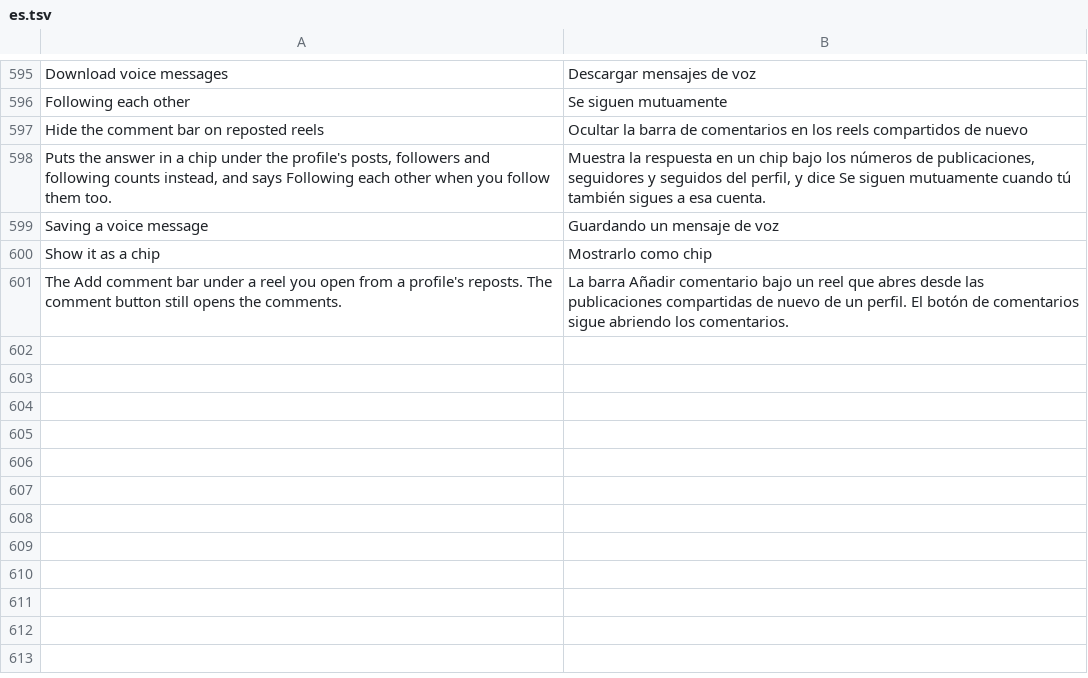
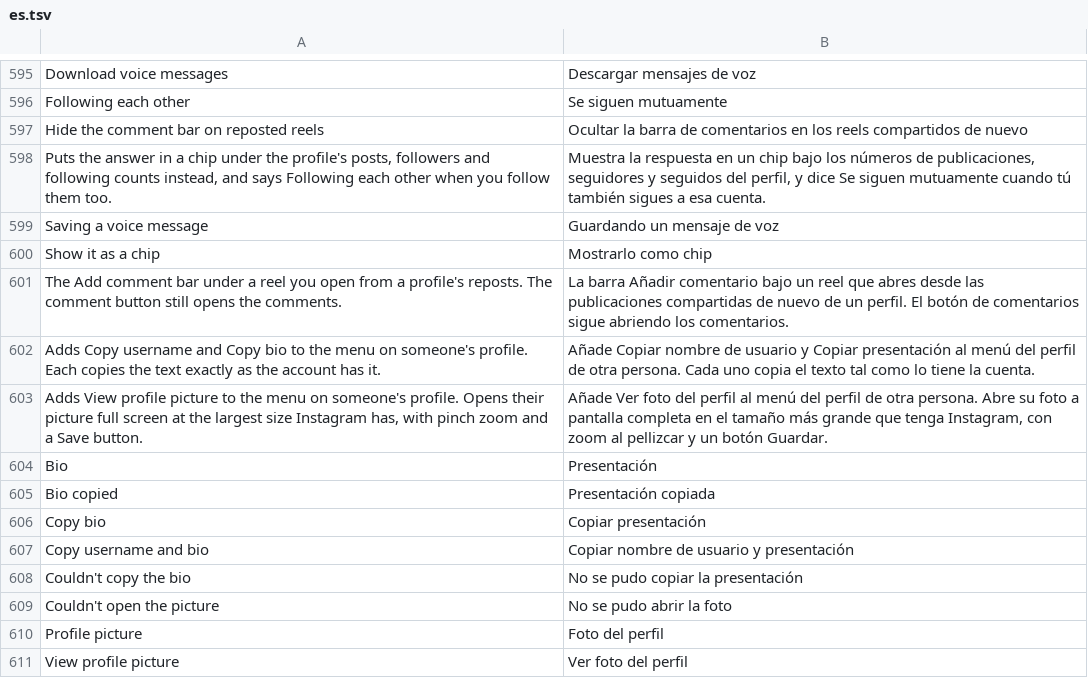
Before and after one commit to Chazy12/HushGram, a TSV file: extensions/shared/library/src/main/l10n/es.tsv, drawn as a sheet; only a part is shown, gaps mark what is left out; the diff names each change by its address in the sheet, - before the commit and + after, or states it on an @@ line.

```diff
--- a/extensions/shared/library/src/main/l10n/es.tsv
+++ b/extensions/shared/library/src/main/l10n/es.tsv
+row 602: Adds Copy username and Copy bio to the menu on someone's profile. Each copies the text exactly as the account has it. | Añade Copiar nombre de usuario y Copiar presentación al menú del perfil de otra persona. Cada uno copia el texto tal como lo tiene la cuenta.
+row 603: Adds View profile picture to the menu on someone's profile. Opens their picture full screen at the largest size Instagram has, with pinch zoom and a Save button. | Añade Ver foto del perfil al menú del perfil de otra persona. Abre su foto a pantalla completa en el tamaño más grande que tenga Instagram, con zoom al pellizcar y un botón Guardar.
+row 604: Bio | Presentación
+row 605: Bio copied | Presentación copiada
+row 606: Copy bio | Copiar presentación
+row 607: Copy username and bio | Copiar nombre de usuario y presentación
+row 608: Couldn't copy the bio | No se pudo copiar la presentación
+row 609: Couldn't open the picture | No se pudo abrir la foto
+row 610: Profile picture | Foto del perfil
+row 611: View profile picture | Ver foto del perfil
```
Also changed, not shown: extensions/shared/library/src/main/l10n/de.tsv, extensions/shared/library/src/main/l10n/in.tsv, 18 other files.
